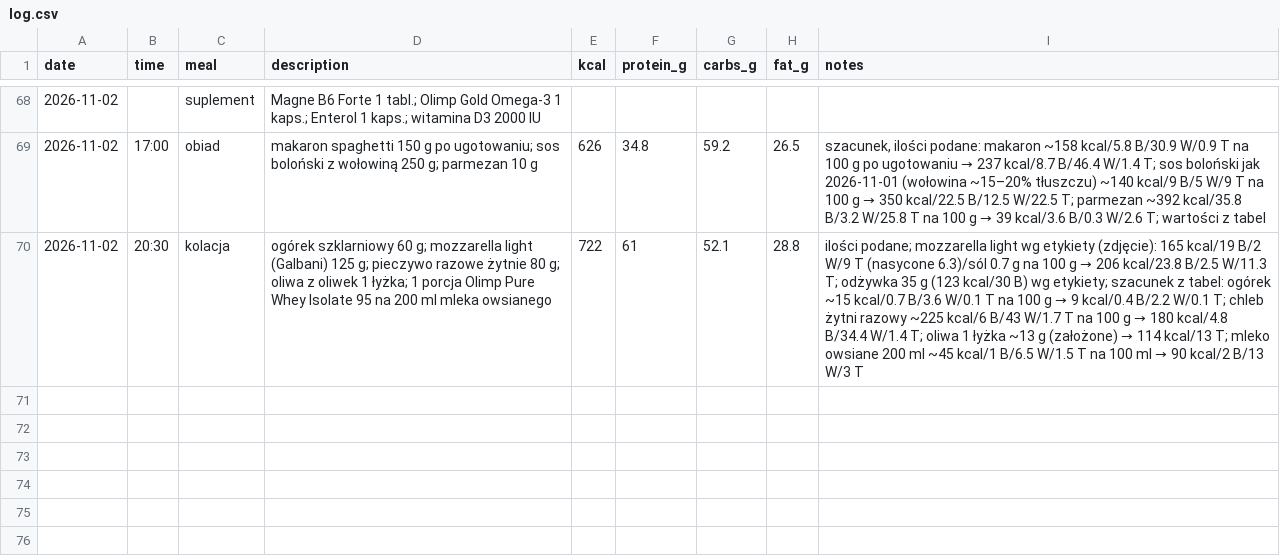
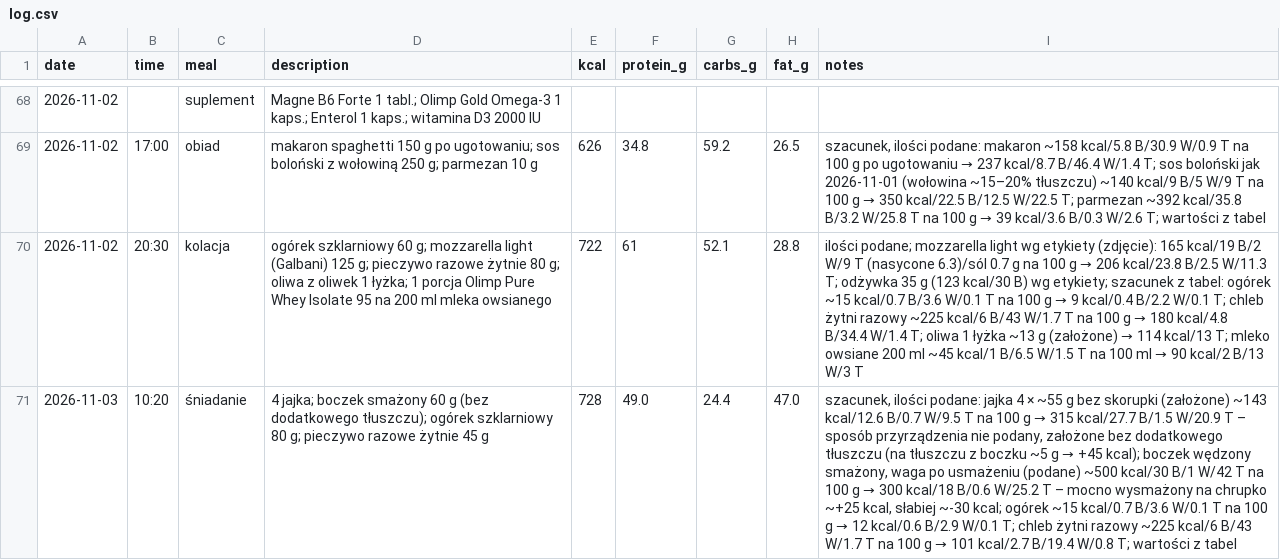
Before and after one commit to podniesm/health, a CSV file: data/nutrition/log.csv, drawn as a sheet; only a part is shown, gaps mark what is left out; the diff names each change by its address in the sheet, - before the commit and + after, or states it on an @@ line.

```diff
--- a/data/nutrition/log.csv
+++ b/data/nutrition/log.csv
+row 71: 2026-11-03 | 10:20 | śniadanie | 4 jajka; boczek smażony 60 g (bez dodatkowego tłuszczu); ogórek szklarniowy 80 g; pieczywo razowe żytnie 45 g | 728 | 49.0 | 24.4 | 47.0 | szacunek, ilości podane: jajka 4 × ~55 g bez skorupki (założone) ~143 kcal/12.6 B/0.7 W/9.5 T na 100 g → 315 kcal/27.7 B/1.5 W/20.9 T – sposób przyrządzenia nie podany, założone bez dodatkowego tłuszczu (na tłuszczu z boczku ~5 g → +45 kcal); boczek wędzony smażony, waga po usmażeniu (podane) ~500 kcal/30 B/1 W/42 T na 100 g → 300 kcal/18 B/0.6 W/25.2 T – mocno wysmażony na chrupko ~+25 kcal, słabiej ~-30 kcal; ogórek ~15 kcal/0.7 B/3.6 W/0.1 T na 100 g → 12 kcal/0.6 B/2.9 W/0.1 T; chleb żytni razowy ~225 kcal/6 B/43 W/1.7 T na 100 g → 101 kcal/2.7 B/19.4 W/0.8 T; wartości z tabel
```
